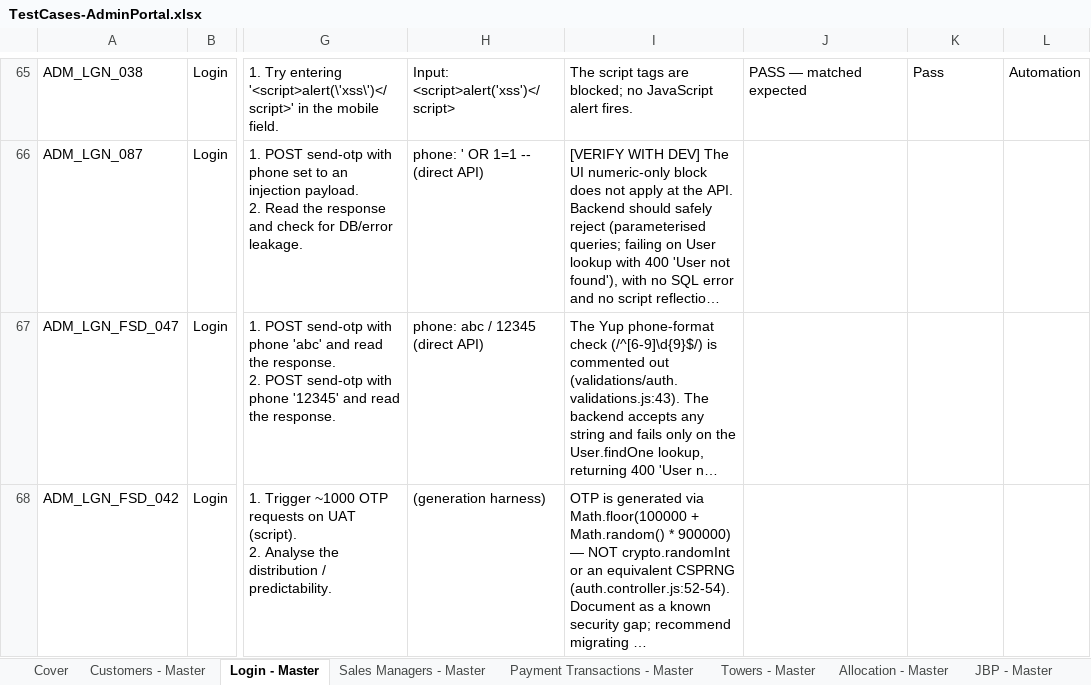
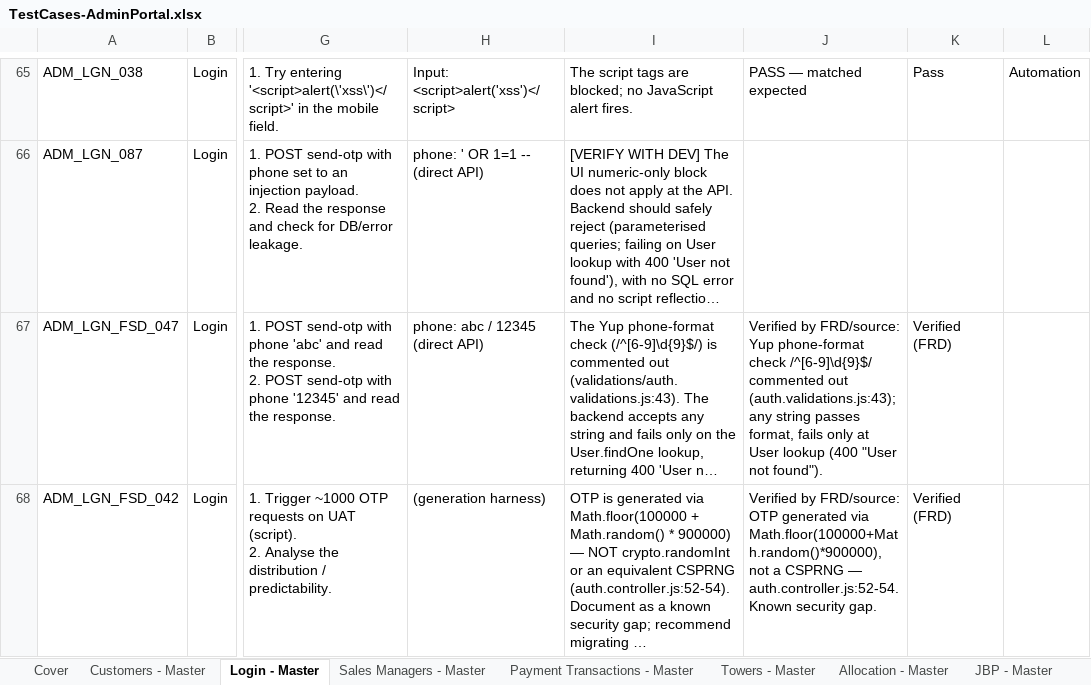
Before and after one commit to Anjalijha2/AI-Automation-hoabl, an Excel workbook: manual-qa-repository/07-execution/TestCases-AdminPortal.xlsx, sheet Login - Master, drawn as a sheet; only a part is shown, gaps mark what is left out; long unchanged cells end in …; values as stored, in another font and other column widths than the file's, no borders; the diff covers the shown part only; the diff names each change by its address in the sheet, - before the commit and + after, or states it on an @@ line.

```diff
--- a/manual-qa-repository/07-execution/TestCases-AdminPortal.xlsx (sheet Login - Master)
+++ b/manual-qa-repository/07-execution/TestCases-AdminPortal.xlsx (sheet Login - Master)
-J67: (empty)
+J67: Verified by FRD/source: Yup phone-format check /^[6-9]\d{9}$/ commented out (auth.validations.js:43); any string passes format, fails only at User lookup (400 "User not found").
-K67:K68: (empty)
+K67:K68: Verified (FRD)
-J68: (empty)
+J68: Verified by FRD/source: OTP generated via Math.floor(100000+Math.random()*900000), not a CSPRNG — auth.controller.js:52-54. Known security gap.
```
Also changed, not shown: 10 edited cells elsewhere in this sheet, sheet Login - Exec.
